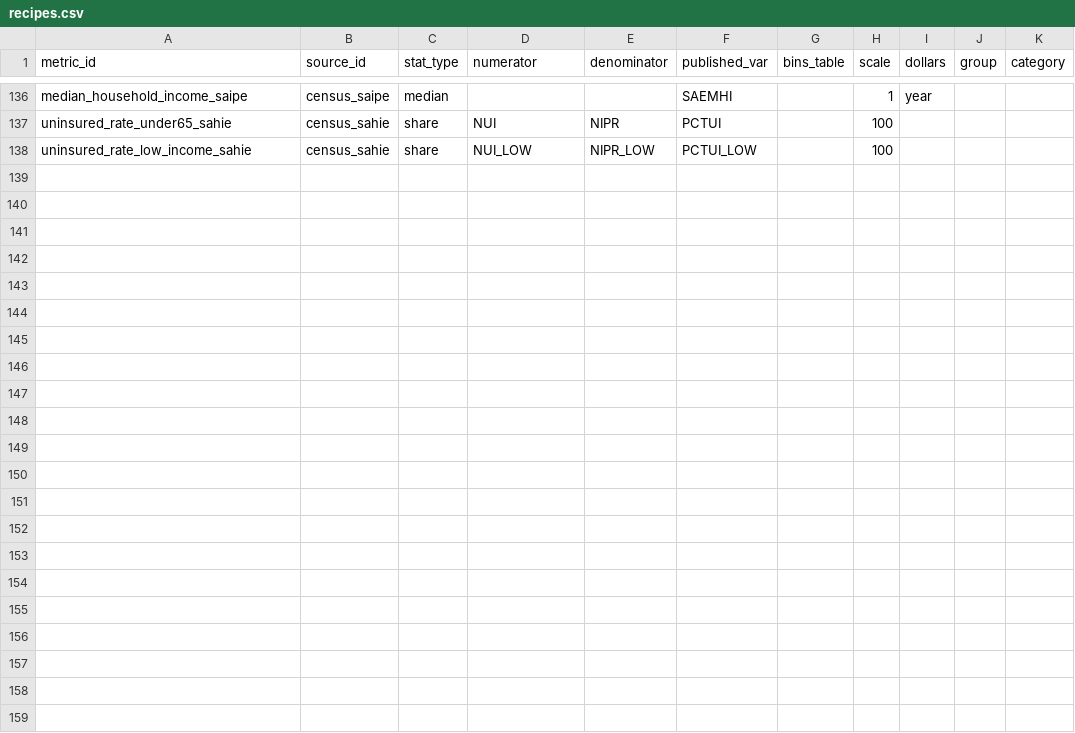
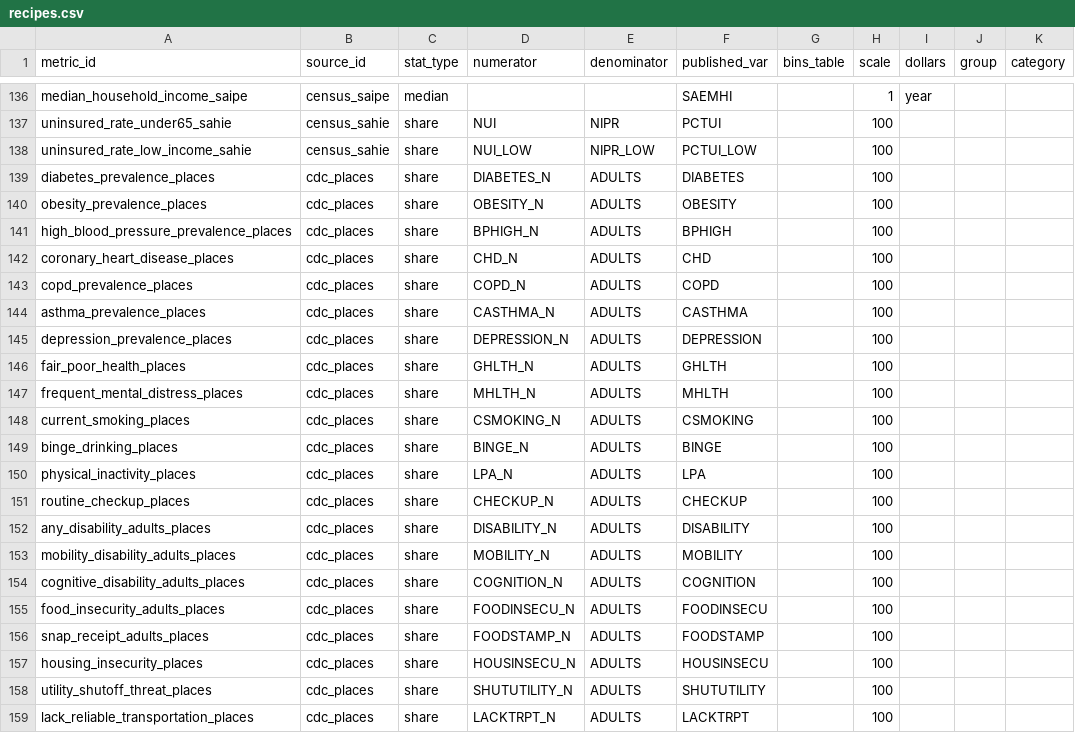
Before and after one commit to jpbranson/geo-report-gen, a CSV file: catalog/recipes.csv, drawn as a sheet; only a part is shown, gaps mark what is left out.

```diff
--- a/catalog/recipes.csv
+++ b/catalog/recipes.csv
@@ -138 +138,22 @@ uninsured_rate_under65_sahie,census_sahie,share,NUI,NIPR,PCTUI,,100,,,
 uninsured_rate_low_income_sahie,census_sahie,share,NUI_LOW,NIPR_LOW,PCTUI_LOW,,100,,,
+diabetes_prevalence_places,cdc_places,share,DIABETES_N,ADULTS,DIABETES,,100,,,
+obesity_prevalence_places,cdc_places,share,OBESITY_N,ADULTS,OBESITY,,100,,,
+high_blood_pressure_prevalence_places,cdc_places,share,BPHIGH_N,ADULTS,BPHIGH,,100,,,
+coronary_heart_disease_places,cdc_places,share,CHD_N,ADULTS,CHD,,100,,,
+copd_prevalence_places,cdc_places,share,COPD_N,ADULTS,COPD,,100,,,
+asthma_prevalence_places,cdc_places,share,CASTHMA_N,ADULTS,CASTHMA,,100,,,
+depression_prevalence_places,cdc_places,share,DEPRESSION_N,ADULTS,DEPRESSION,,100,,,
+fair_poor_health_places,cdc_places,share,GHLTH_N,ADULTS,GHLTH,,100,,,
+frequent_mental_distress_places,cdc_places,share,MHLTH_N,ADULTS,MHLTH,,100,,,
+current_smoking_places,cdc_places,share,CSMOKING_N,ADULTS,CSMOKING,,100,,,
+binge_drinking_places,cdc_places,share,BINGE_N,ADULTS,BINGE,,100,,,
+physical_inactivity_places,cdc_places,share,LPA_N,ADULTS,LPA,,100,,,
+routine_checkup_places,cdc_places,share,CHECKUP_N,ADULTS,CHECKUP,,100,,,
+any_disability_adults_places,cdc_places,share,DISABILITY_N,ADULTS,DISABILITY,,100,,,
+mobility_disability_adults_places,cdc_places,share,MOBILITY_N,ADULTS,MOBILITY,,100,,,
+cognitive_disability_adults_places,cdc_places,share,COGNITION_N,ADULTS,COGNITION,,100,,,
+food_insecurity_adults_places,cdc_places,share,FOODINSECU_N,ADULTS,FOODINSECU,,100,,,
+snap_receipt_adults_places,cdc_places,share,FOODSTAMP_N,ADULTS,FOODSTAMP,,100,,,
+housing_insecurity_places,cdc_places,share,HOUSINSECU_N,ADULTS,HOUSINSECU,,100,,,
+utility_shutoff_threat_places,cdc_places,share,SHUTUTILITY_N,ADULTS,SHUTUTILITY,,100,,,
+lack_reliable_transportation_places,cdc_places,share,LACKTRPT_N,ADULTS,LACKTRPT,,100,,,
```
Also changed, not shown: catalog/blocks.csv, content/text.csv, 15 other files.
